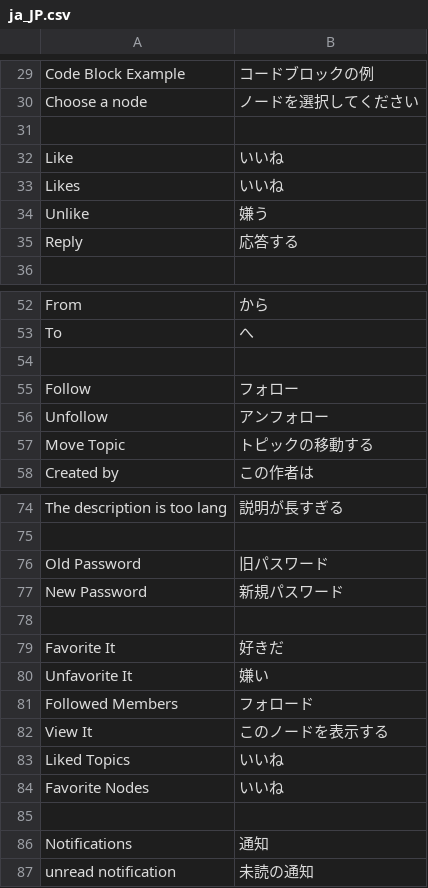
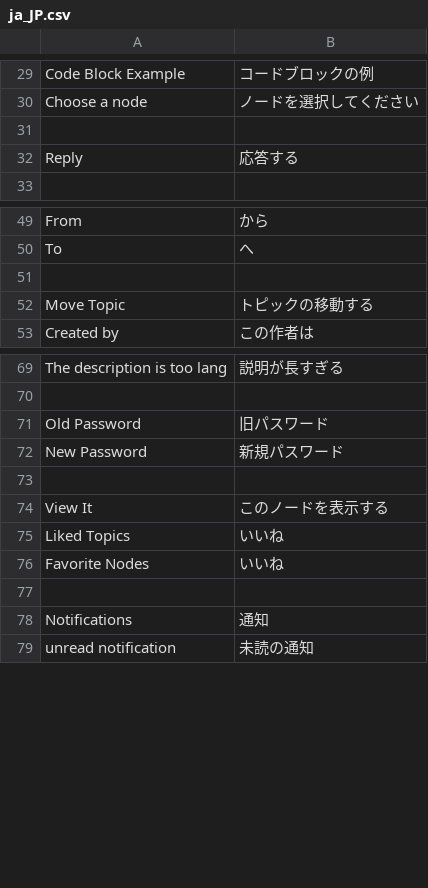
Before and after one commit to whtsky/Gather, a CSV file: locale/ja_JP.csv, drawn as a sheet; only a part is shown, gaps mark what is left out.

```diff
--- a/locale/ja_JP.csv
+++ b/locale/ja_JP.csv
@@ -31,5 +31,2 @@
 
-"Like",いいね
-"Likes",いいね
-"Unlike",嫌う
 "Reply",応答する
@@ -54,4 +51,2 @@
 
-"Follow",フォロー
-"Unfollow",アンフォロー
 "Move Topic",トピックの移動する
@@ -78,5 +73,2 @@
 
-"Favorite It",好きだ
-"Unfavorite It",嫌い
-"Followed Members",フォロード
 "View It",このノードを表示する
```
Also changed, not shown: locale/zh_CN.csv, 10 other files.
